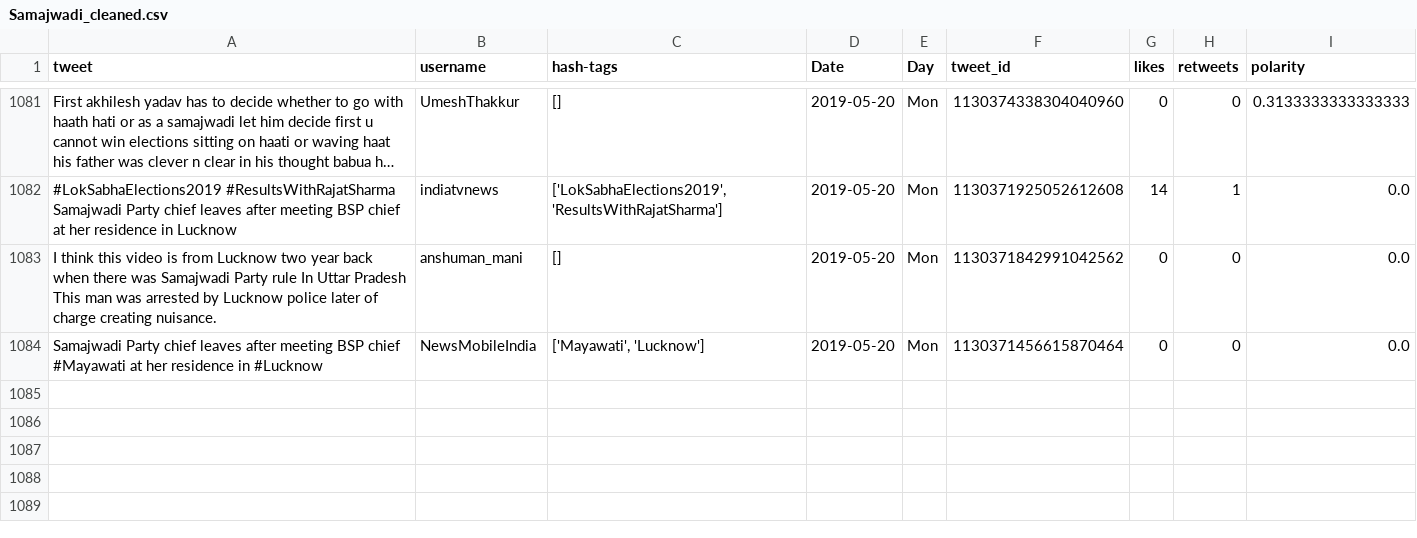
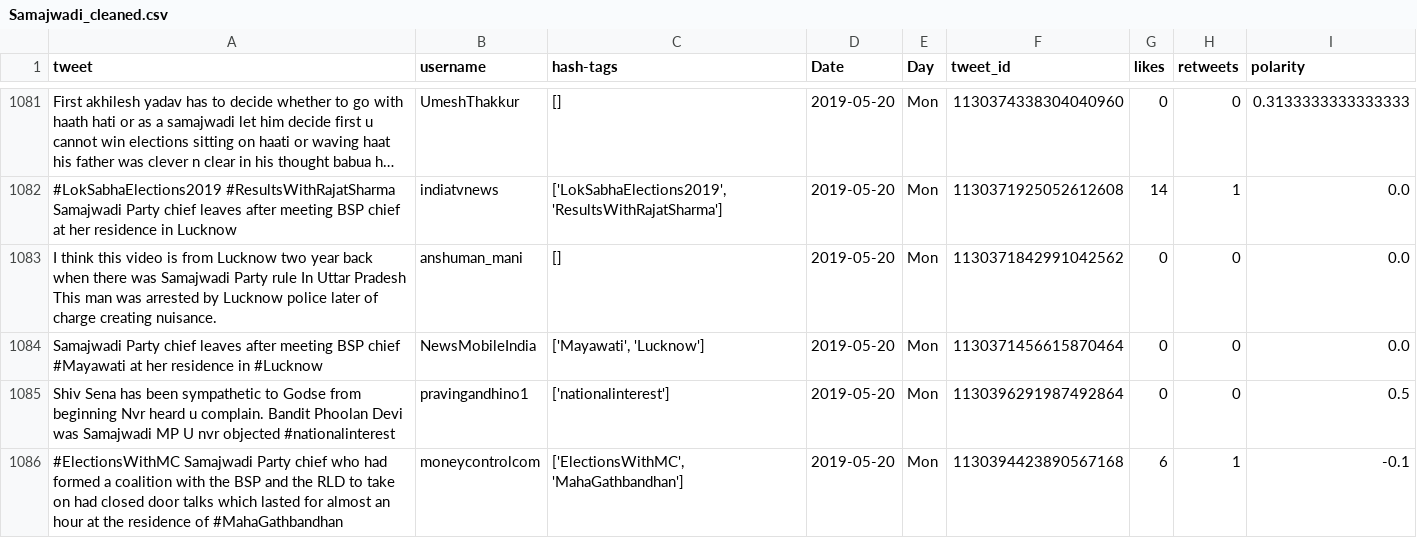
Before and after one commit to itsDevhere/DataRepo, a CSV file: Samajwadi_cleaned.csv, drawn as a sheet; only a part is shown, gaps mark what is left out; long unchanged cells end in …; the diff names each change by its address in the sheet, - before the commit and + after, or states it on an @@ line.

```diff
--- a/Samajwadi_cleaned.csv
+++ b/Samajwadi_cleaned.csv
+row 1085: Shiv Sena has been sympathetic to Godse from beginning Nvr heard u complain. Bandit Phoolan Devi was Samajwadi MP U nvr objected #nationalinterest | pravingandhino1 | ['nationalinterest'] | 2019-05-20 | Mon | 1130396291987492864 | 0 | 0 | 0.5
+row 1086: #ElectionsWithMC Samajwadi Party chief who had formed a coalition with the BSP and the RLD to take on had closed door talks which lasted for almost an hour at the residence of #MahaGathbandhan | moneycontrolcom | ['ElectionsWithMC', 'MahaGathbandhan'] | 2019-05-20 | Mon | 1130394423890567168 | 6 | 1 | -0.1
```
Also changed, not shown: CPIM_cleaned.csv, RJD_cleaned.csv, 1 other file.
